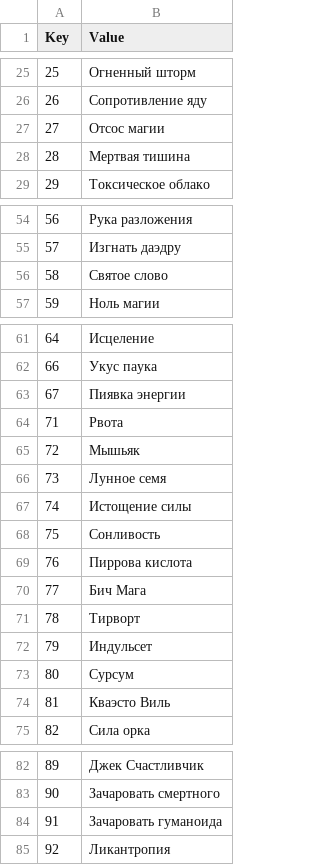
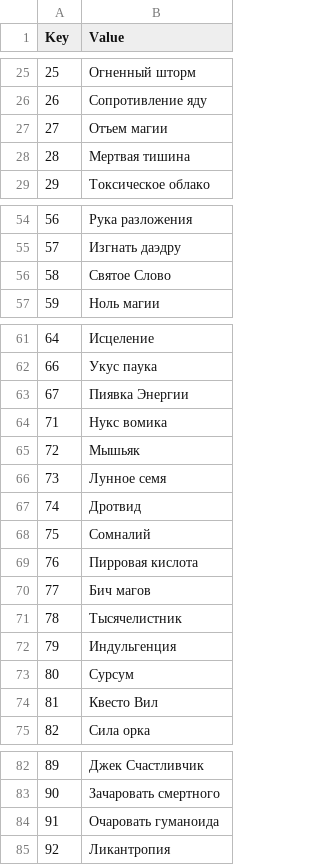
Before and after one commit to Jagget/Daggerfall-Rus, a CSV file: Daggerfall/Text/Internal_Spells.csv, drawn as a sheet; only a part is shown, gaps mark what is left out.

```diff
--- a/Daggerfall/Text/Internal_Spells.csv
+++ b/Daggerfall/Text/Internal_Spells.csv
@@ -26,3 +26,3 @@
 26,Сопротивление яду
-27,Отсос магии
+27,Отъем магии
 28,Мертвая тишина
@@ -55,3 +55,3 @@
 57,Изгнать даэдру
-58,Святое слово
+58,Святое Слово
 59,Ноль магии
@@ -62,14 +62,14 @@
 66,Укус паука
-67,Пиявка энергии
-71,Рвота
+67,Пиявка Энергии
+71,Нукс вомика
 72,Мышьяк
 73,Лунное семя
-74,Истощение силы
-75,Сонливость
-76,Пиррова кислота
-77,Бич Мага
-78,Тирворт
-79,Индульсет
+74,Дротвид
+75,Сомналий
+76,Пирровая кислота
+77,Бич магов
+78,Тысячелистник
+79,Индульгенция
 80,Сурсум
-81,Кваэсто Виль
+81,Квесто Вил
 82,Сила орка
@@ -83,3 +83,3 @@
 90,Зачаровать смертного
-91,Зачаровать гуманоида
+91,Очаровать гуманоида
 92,Ликантропия
```
Also changed, not shown: Daggerfall/Text/Internal_Factions.csv, Daggerfall/Text/Internal_Flats.csv, 4 other files.
